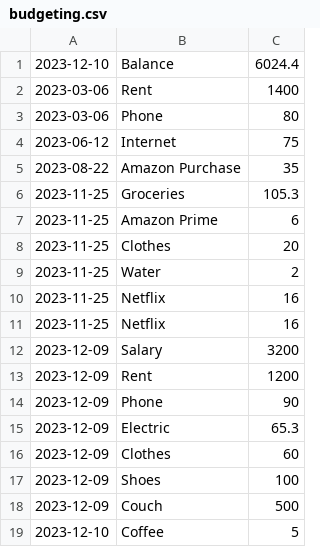
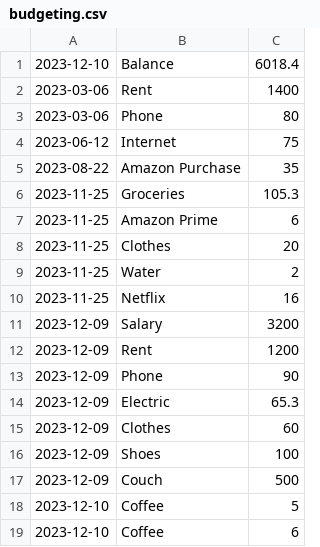
Before and after one commit to Alina-Beaini/BudgetTracker, a CSV file: budgeting.csv, drawn as a sheet.

```diff
--- a/budgeting.csv
+++ b/budgeting.csv
@@ -1,2 +1,2 @@
-2023-12-10,Balance,6024.4
+2023-12-10,Balance,6018.4
 2023-03-06,Rent,1400
@@ -10,3 +10,2 @@
 2023-11-25,Netflix,16
-2023-11-25,Netflix,16
 2023-12-09,Salary,3200
@@ -19 +18,2 @@
 2023-12-10,Coffee,5
+2023-12-10,Coffee,6
```
Also changed, not shown: 2 other files.
